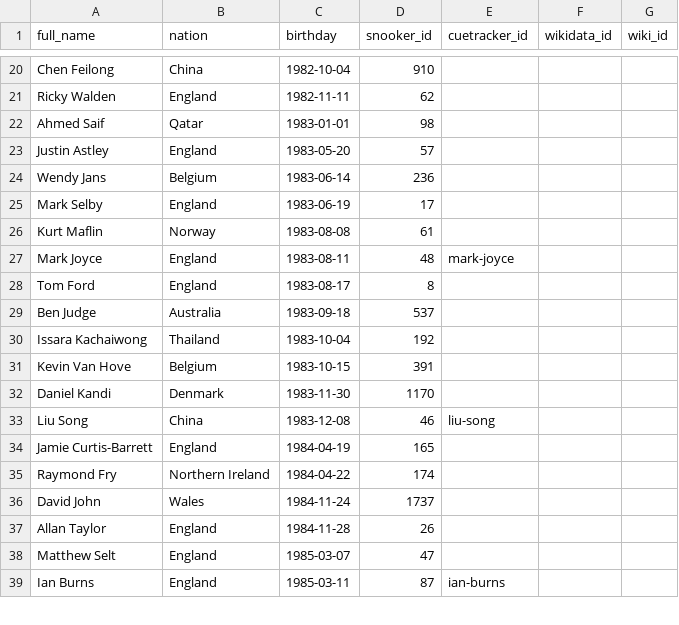
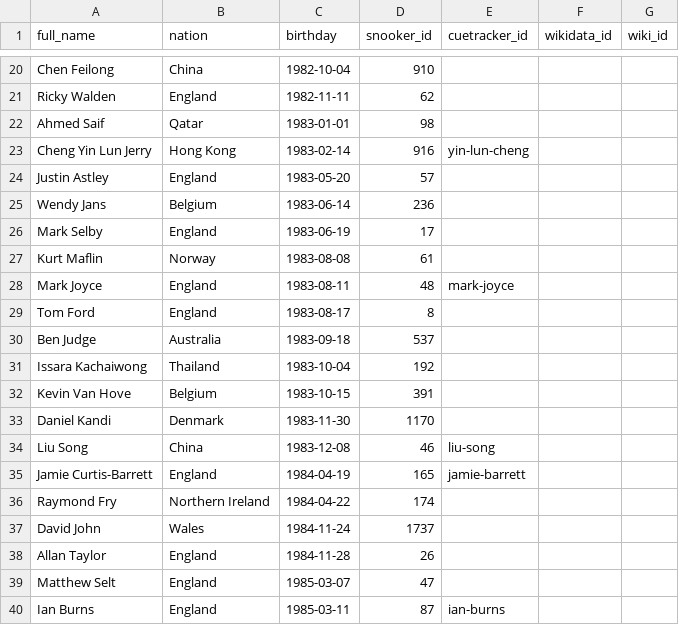
Before and after one commit to dreamerminsk/wiki-langs, a CSV file: players/1980.births.csv, drawn as a sheet; only a part is shown, gaps mark what is left out.

```diff
--- a/players/1980.births.csv
+++ b/players/1980.births.csv
@@ -22,2 +22,3 @@ Ricky Walden,England,1982-11-11,62,,,
 Ahmed Saif,Qatar,1983-01-01,98,,,
+Cheng Yin Lun Jerry,Hong Kong,1983-02-14,916,yin-lun-cheng,,
 Justin Astley,England,1983-05-20,57,,,
@@ -33,3 +34,3 @@ Daniel Kandi,Denmark,1983-11-30,1170,,,
 Liu Song,China,1983-12-08,46,liu-song,,
-Jamie Curtis-Barrett,England,1984-04-19,165,,,
+Jamie Curtis-Barrett,England,1984-04-19,165,jamie-barrett,,
 Raymond Fry,Northern Ireland,1984-04-22,174,,,
```
Also changed, not shown: players/0000.births.csv.
